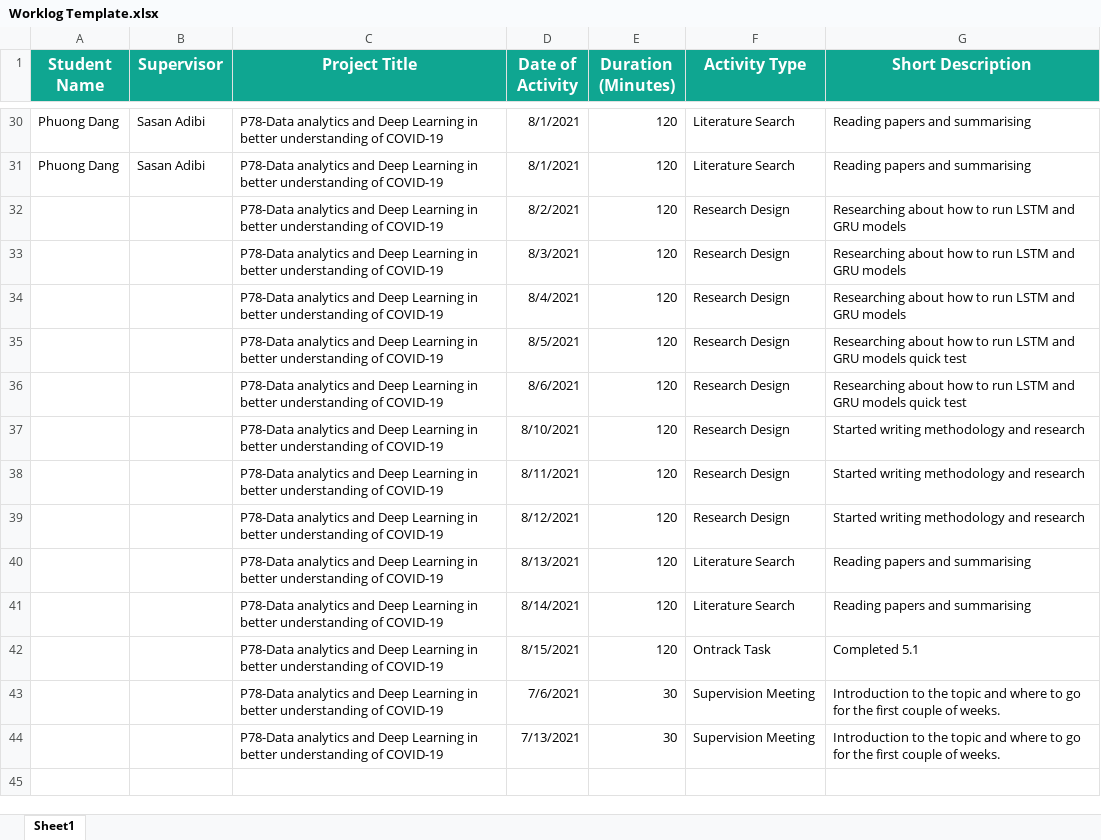
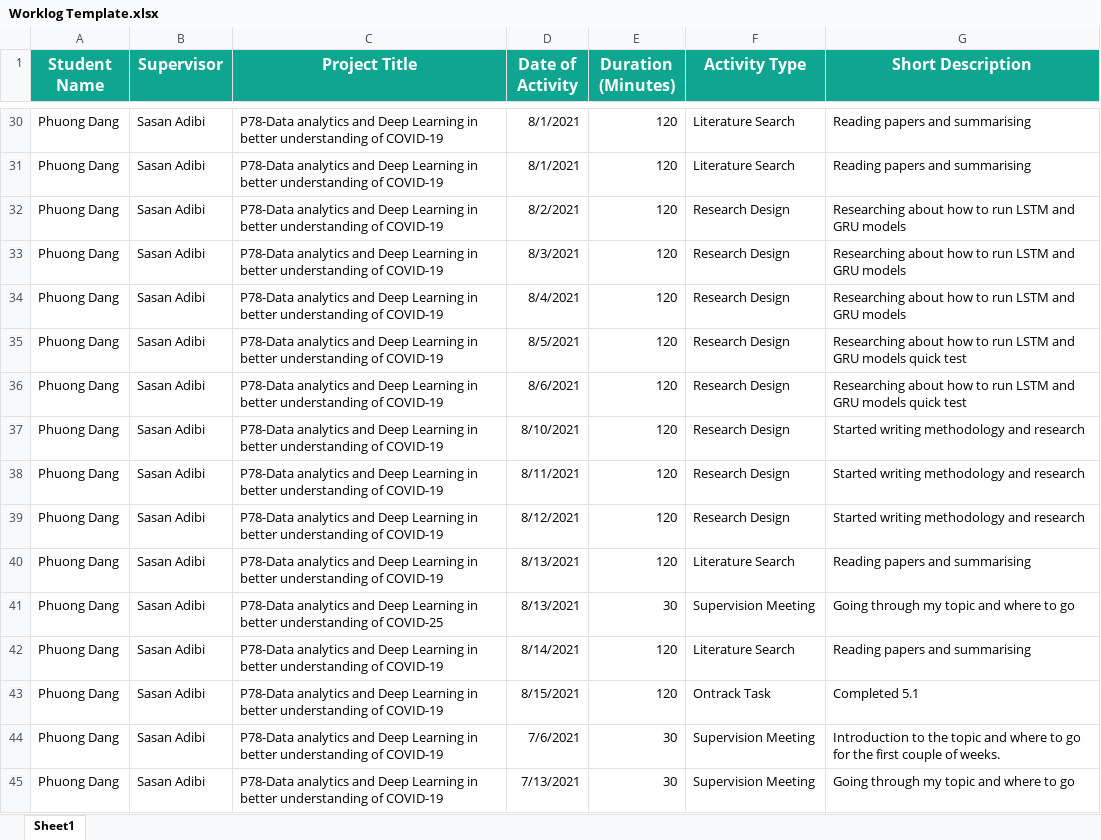
Before and after one commit to PhuongDang1/SIT-Research-Project, an Excel workbook: Worklog/Worklog Template.xlsx, sheet Sheet1, drawn as a sheet; only a part is shown, gaps mark what is left out; values as stored, in another font and other column widths than the file's, no borders; addresses are those after the commit; the diff covers the shown part only; the diff names each change by its address in the sheet, - before the commit and + after, or states it on an @@ line.

Commit message:
Updated

```diff
--- a/Worklog/Worklog Template.xlsx (sheet Sheet1)
+++ b/Worklog/Worklog Template.xlsx (sheet Sheet1)
-A32:A40 (Student Name): (empty)
+A32:A40 (Student Name): Phuong Dang
-B32:B40 (Supervisor): (empty)
+B32:B40 (Supervisor): Sasan Adibi
+row 41: Phuong Dang | Sasan Adibi | P78-Data analytics and Deep Learning in better understanding of COVID-25 | 8/13/2021 | 30 | Supervision Meeting | Going through my topic and where to go
-A42:A45 (Student Name): (empty)
+A42:A45 (Student Name): Phuong Dang
-B42:B45 (Supervisor): (empty)
+B42:B45 (Supervisor): Sasan Adibi
-G45 (Short Description): Introduction to the topic and where to go for the first couple of weeks.
+G45 (Short Description): Going through my topic and where to go
```
Also changed, not shown: 21 added rows elsewhere in this sheet.
